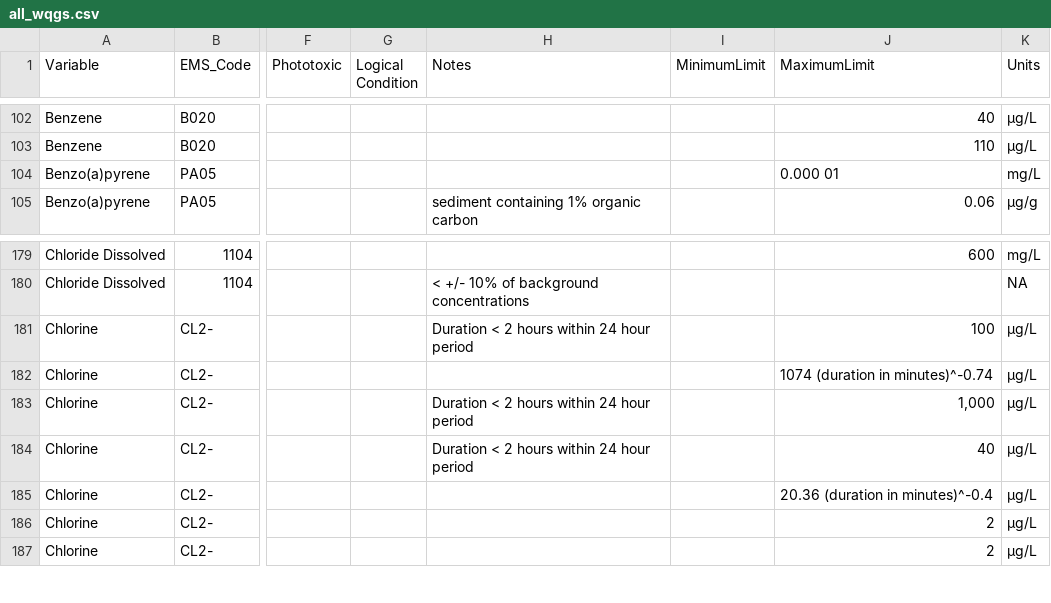
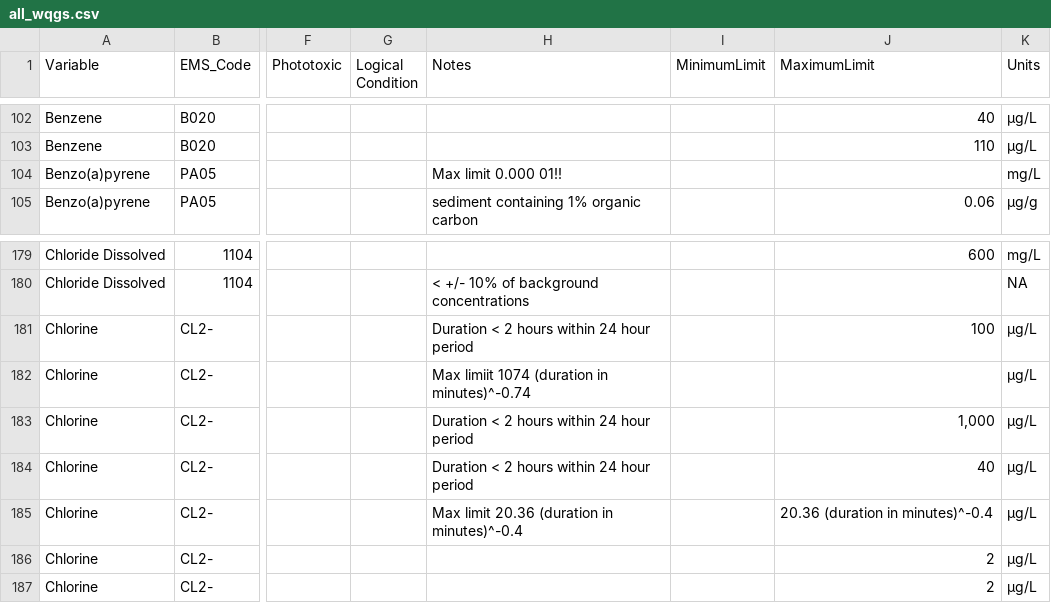
Before and after one commit to bcgov/wqg_data, a CSV file: all_wqgs.csv, drawn as a sheet; only a part is shown, gaps mark what is left out; the diff names each change by its address in the sheet, - before the commit and + after, or states it on an @@ line.

Commit message:
move narrative limits to notes

```diff
--- a/all_wqgs.csv
+++ b/all_wqgs.csv
-H104 (Notes): (empty)
+H104 (Notes): Max limit 0.000 01!!
-J104 (MaximumLimit): 0.000 01
+J104 (MaximumLimit): (empty)
-H182 (Notes): (empty)
+H182 (Notes): Max limiit 1074 (duration in minutes)^-0.74
-J182 (MaximumLimit): 1074 (duration in minutes)^-0.74
+J182 (MaximumLimit): (empty)
-H185 (Notes): (empty)
+H185 (Notes): Max limit 20.36 (duration in minutes)^-0.4
```
